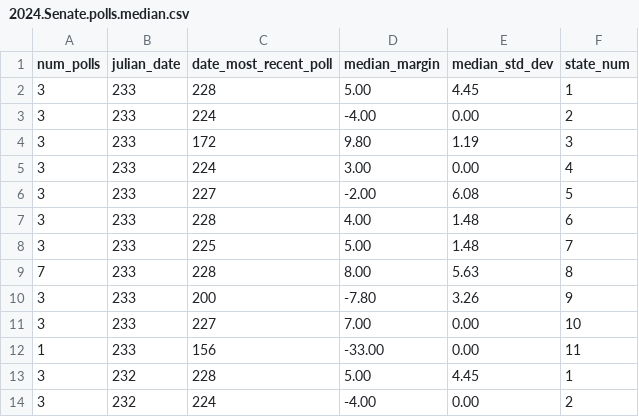
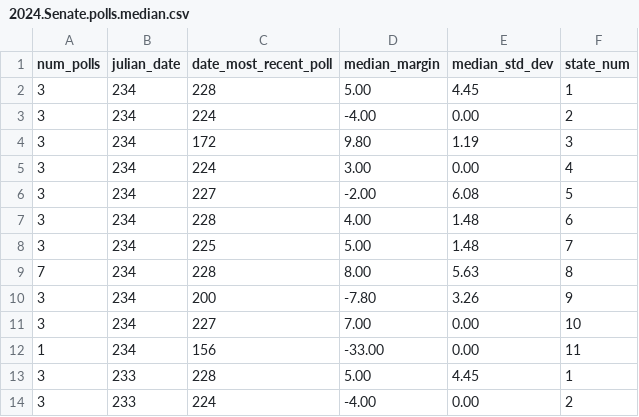
Before and after one commit to Princeton-Election-Consortium/data-backend, a CSV file: scraping/outputs/2024.Senate.polls.median.csv, drawn as a sheet; only a part is shown; the shorter side is filled out with more unchanged rows; the diff names each change by its address in the sheet, - before the commit and + after, or states it on an @@ line.

```diff
--- a/scraping/outputs/2024.Senate.polls.median.csv
+++ b/scraping/outputs/2024.Senate.polls.median.csv
+row 2: 3 | 234 | 228 | 5.00 | 4.45 | 1
+row 3: 3 | 234 | 224 | -4.00 | 0.00 | 2
+row 4: 3 | 234 | 172 | 9.80 | 1.19 | 3
+row 5: 3 | 234 | 224 | 3.00 | 0.00 | 4
+row 6: 3 | 234 | 227 | -2.00 | 6.08 | 5
+row 7: 3 | 234 | 228 | 4.00 | 1.48 | 6
+row 8: 3 | 234 | 225 | 5.00 | 1.48 | 7
+row 9: 7 | 234 | 228 | 8.00 | 5.63 | 8
+row 10: 3 | 234 | 200 | -7.80 | 3.26 | 9
+row 11: 3 | 234 | 227 | 7.00 | 0.00 | 10
+row 12: 1 | 234 | 156 | -33.00 | 0.00 | 11
```
Also changed, not shown: matlab/outputs/EV_estimate_history_2024.csv, matlab/outputs/EV_histogram_2024.csv, 32 other files.
